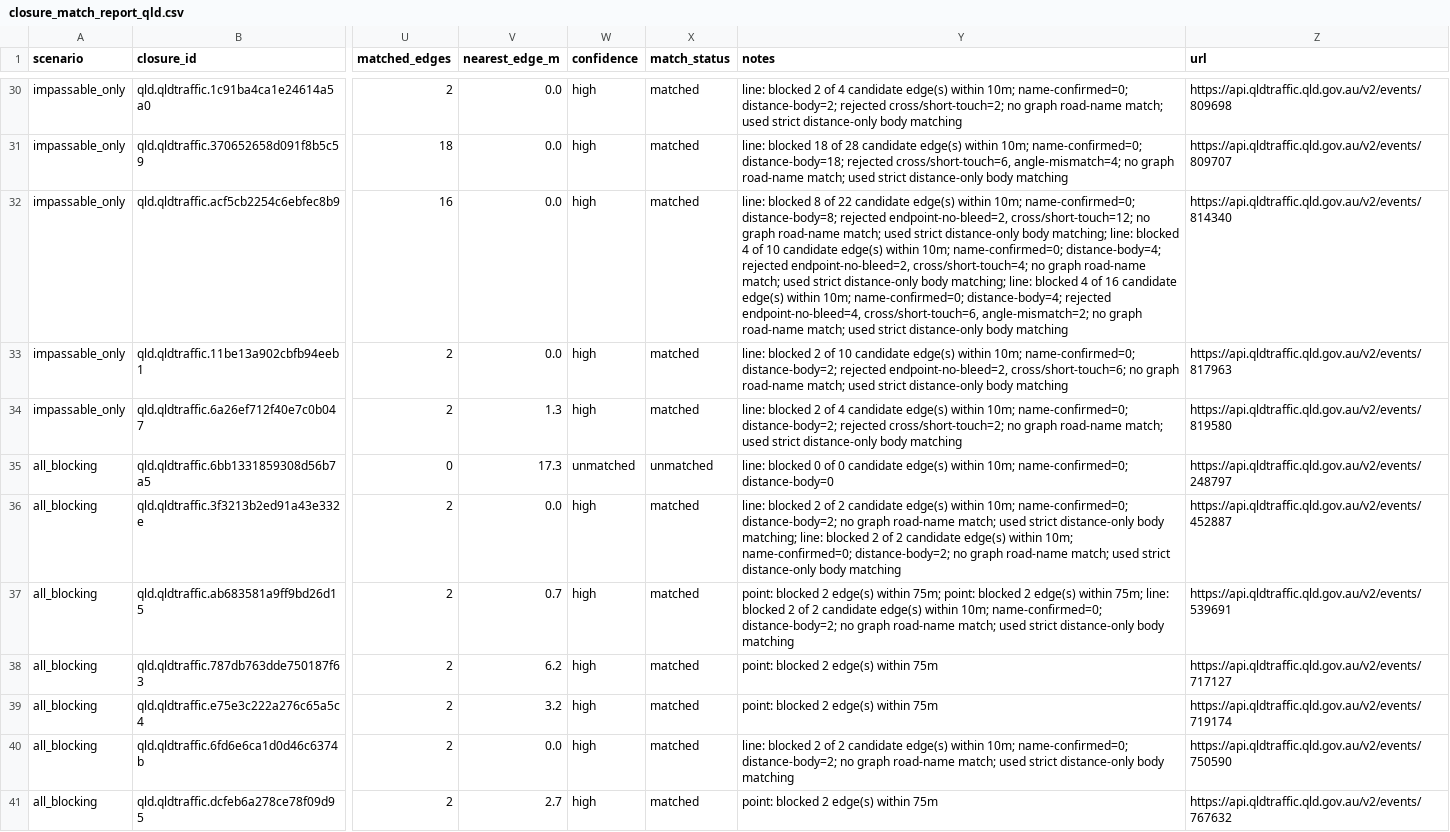
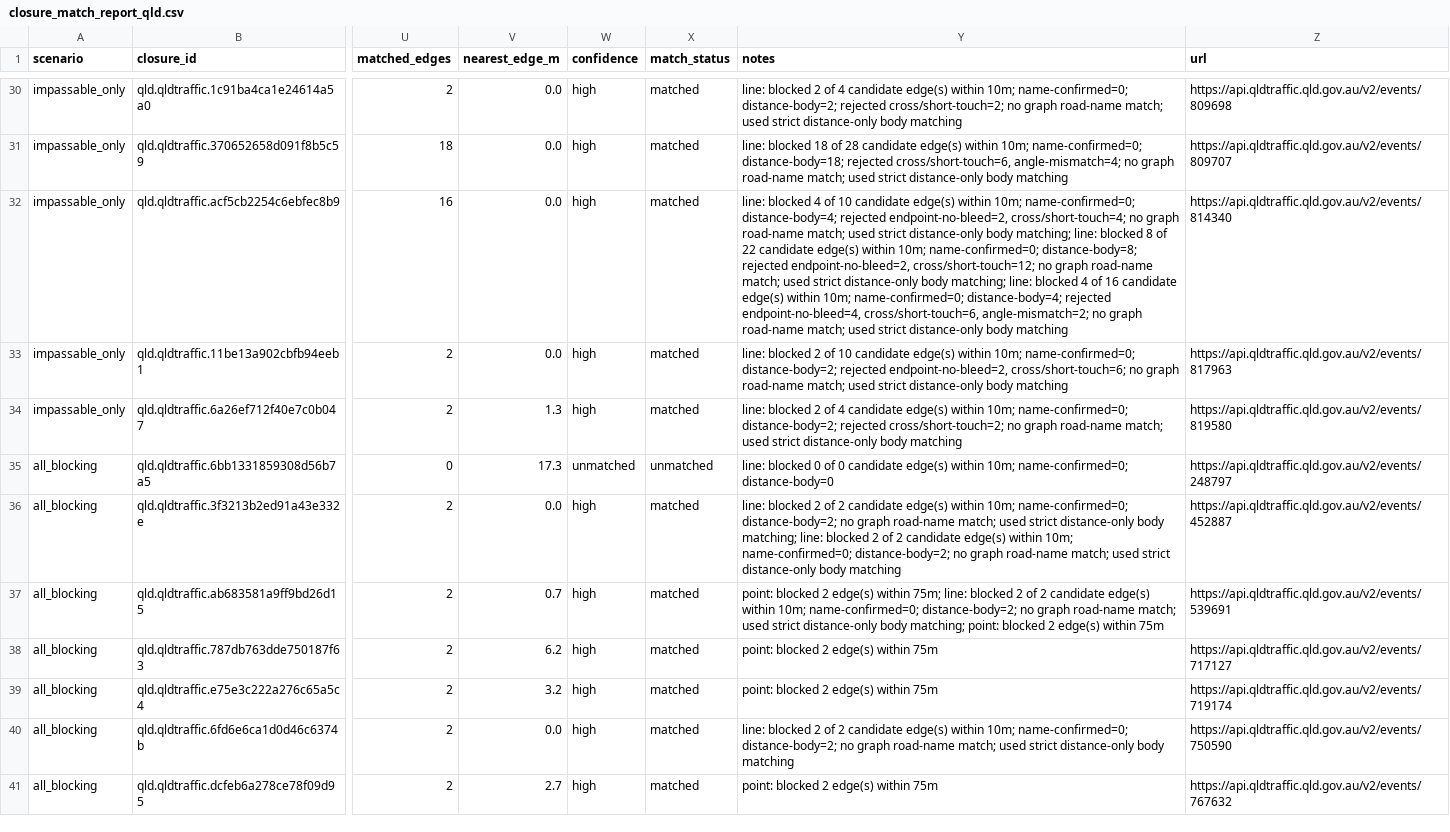
Before and after one commit to gowlettluke/qld_only_isolation, a CSV file: out_isolation_current/closure_match_report_qld.csv, drawn as a sheet; only a part is shown, gaps mark what is left out; the diff covers the shown part only; the diff names each change by its address in the sheet, - before the commit and + after, or states it on an @@ line.

```diff
--- a/out_isolation_current/closure_match_report_qld.csv
+++ b/out_isolation_current/closure_match_report_qld.csv
-Y32 (notes): line: blocked 8 of 22 candidate edge(s) within 10m; name-confirmed=0; distance-body=8; rejected endpoint-no-bleed=2, cross/short-touch=12; no graph road-name match; used strict distance-only body matching; line: blocked 4 of 10 candidate edge(s) within 10m; name-confirmed=0; distance-body=4; rejected endpoint-no-bleed=2, cross/short-touch=4; no graph…
+Y32 (notes): line: blocked 4 of 10 candidate edge(s) within 10m; name-confirmed=0; distance-body=4; rejected endpoint-no-bleed=2, cross/short-touch=4; no graph road-name match; used strict distance-only body matching; line: blocked 8 of 22 candidate edge(s) within 10m; name-confirmed=0; distance-body=8; rejected endpoint-no-bleed=2, cross/short-touch=12; no graph…
-Y37 (notes): …within 75m; point: blocked 2 edge(s) within 75m; line: blocked 2 of 2 candidate edge(s) within 10m; name-confirmed=0; distance-body=2; no graph road-name match; used strict distance-only body matching
+Y37 (notes): …within 75m; line: blocked 2 of 2 candidate edge(s) within 10m; name-confirmed=0; distance-body=2; no graph road-name match; used strict distance-only body matching; point: blocked 2 edge(s) within 75m
```
Also changed, not shown: 11 edited cells elsewhere in this file, 4 other files.
